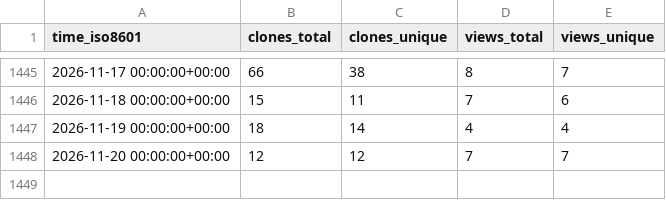
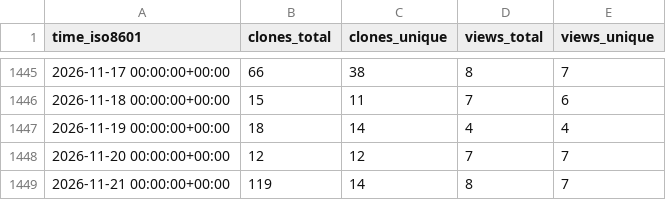
Before and after one commit to inseq-team/inseq-stats, a CSV file: inseq-team/inseq/ghrs-data/views_clones_aggregate.csv, drawn as a sheet; only a part is shown, gaps mark what is left out.

```diff
--- a/inseq-team/inseq/ghrs-data/views_clones_aggregate.csv
+++ b/inseq-team/inseq/ghrs-data/views_clones_aggregate.csv
@@ -1448 +1448,2 @@ time_iso8601,clones_total,clones_unique,views_total,views_unique
 2026-11-20 00:00:00+00:00,12,12,7,7
+2026-11-21 00:00:00+00:00,119,14,8,7
```
Also changed, not shown: 1 other file.
